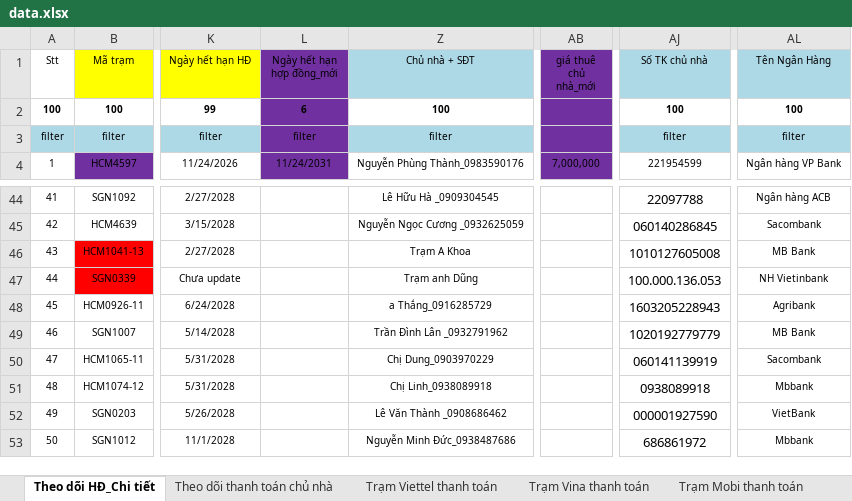
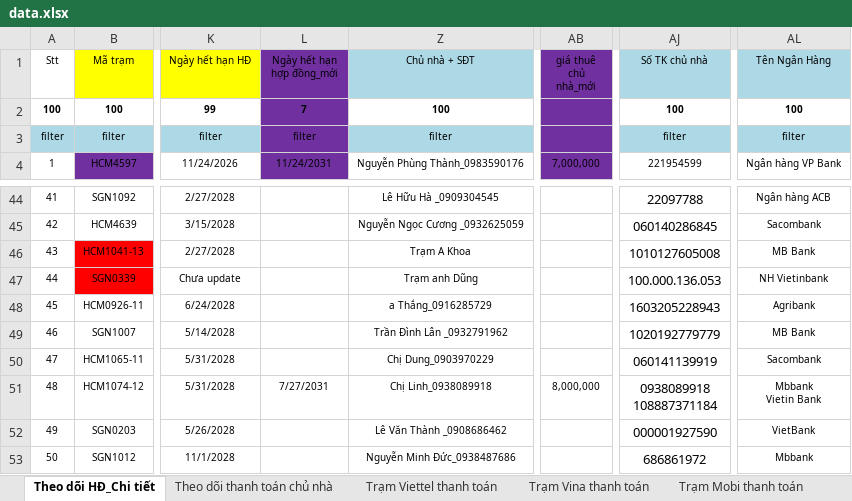
Before and after one commit to votanvinhgithu/ung-dung-tra-cuu-tram, an Excel workbook: data.xlsx, sheet Theo dõi HĐ_Chi tiết, drawn as a sheet; only a part is shown, gaps mark what is left out; values as stored, in another font and other column widths than the file's, no borders; ↵ is a line break in a cell; the diff names each change by its address in the sheet, - before the commit and + after, or states it on an @@ line.

```diff
--- a/data.xlsx (sheet Theo dõi HĐ_Chi tiết)
+++ b/data.xlsx (sheet Theo dõi HĐ_Chi tiết)
-L2 (Ngày hết hạn hợp đồng_mới): 6
+L2 (Ngày hết hạn hợp đồng_mới): 7
-L51 (Ngày hết hạn hợp đồng_mới): (empty)
+L51 (Ngày hết hạn hợp đồng_mới): 7/27/2031
-AB51 (giá thuê chủ nhà_mới): (empty)
+AB51 (giá thuê chủ nhà_mới): 8,000,000
-AJ51 (Số TK chủ nhà): 0938089918
+AJ51 (Số TK chủ nhà): 0938089918 ↵ 108887371184
-AL51 (Tên Ngân Hàng): Mbbank
+AL51 (Tên Ngân Hàng): Mbbank ↵ Vietin Bank
```
Also changed, not shown: sheet Theo dõi thanh toán chủ nhà.
